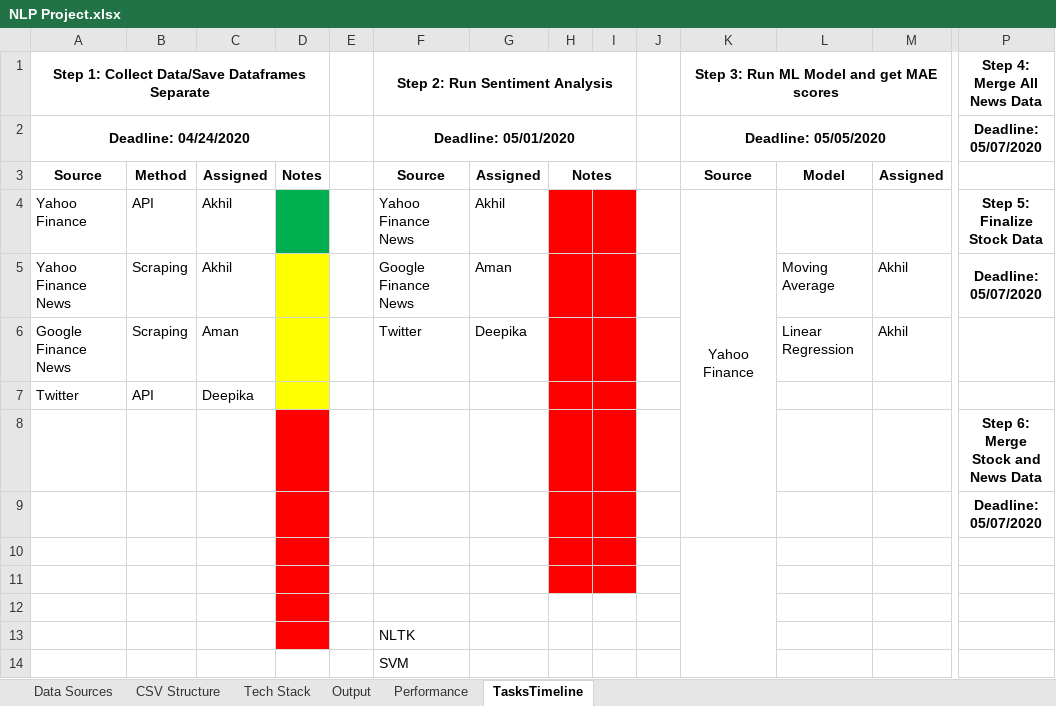
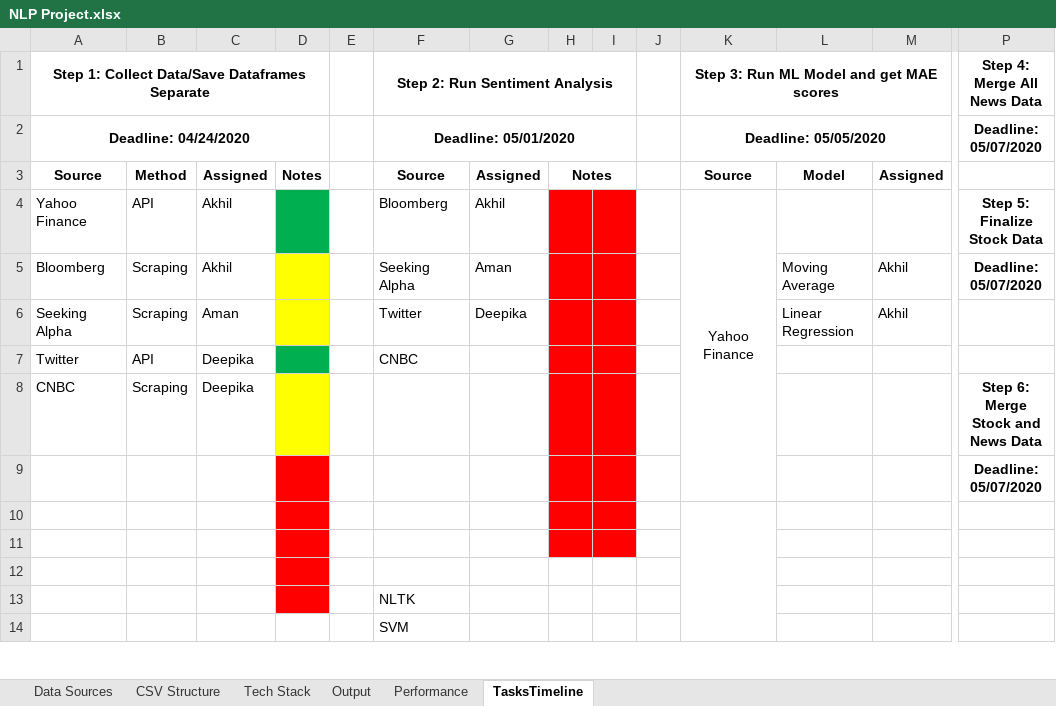
Before and after one commit to deepikakc34/prediction_of_stock_movement, an Excel workbook: NLP Project.xlsx, sheet TasksTimeline, drawn as a sheet; only a part is shown, gaps mark what is left out; values as stored, in another font and other column widths than the file's, no borders; removed rows and columns are numbered as before the commit, all else as after; rows hold the shown columns only; the diff names each change by its address in the sheet, - before the commit and + after, or states it on an @@ line.

Commit message:
twitter_cnbc_scraping_update

```diff
--- a/NLP Project.xlsx (sheet TasksTimeline)
+++ b/NLP Project.xlsx (sheet TasksTimeline)
-F4 (Step 2: Run Sentiment Analysis): Yahoo Finance News
+F4 (Step 2: Run Sentiment Analysis): Bloomberg
-A5: Yahoo Finance News
+A5: Bloomberg
-F5 (Step 2: Run Sentiment Analysis): Google Finance News
+F5 (Step 2: Run Sentiment Analysis): Seeking Alpha
-A6: Google Finance News
+A6: Seeking Alpha
-D7 fill: #FFFF00
+D7 fill: #00B050
-F7 (Step 2: Run Sentiment Analysis): (empty)
+F7 (Step 2: Run Sentiment Analysis): CNBC
-row 8:  |  |  |  |  |  |  |  |  |  |  |  |  | Step 6: Merge Stock and News Data
+row 8: CNBC | Scraping | Deepika |  |  |  |  |  |  |  |  |  |  | Step 6: Merge Stock and News Data
```
Also changed, not shown: 8 other files.
